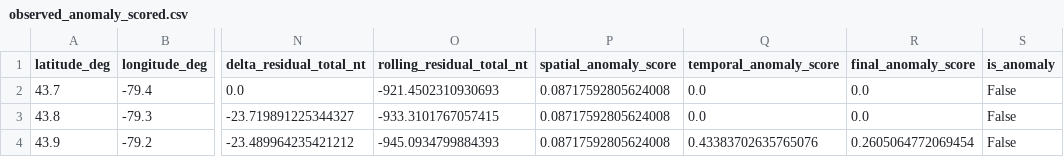
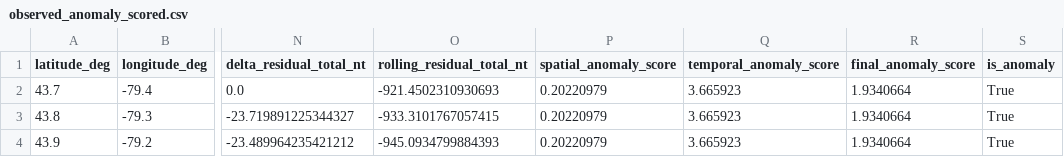
Before and after one commit to rajiv-sit/MAD-AI, a CSV file: data/processed/observed_scored/observed_anomaly_scored.csv, drawn as a sheet; only a part is shown, gaps mark what is left out; the diff names each change by its address in the sheet, - before the commit and + after, or states it on an @@ line.

Commit message:
Add observed residual evaluation workflow

```diff
--- a/data/processed/observed_scored/observed_anomaly_scored.csv
+++ b/data/processed/observed_scored/observed_anomaly_scored.csv
-P2:P4 (spatial_anomaly_score): 0.08717592805624008
+P2:P4 (spatial_anomaly_score): 0.20220979
-Q2:Q3 (temporal_anomaly_score): 0.0
+Q2:Q3 (temporal_anomaly_score): 3.665923
-R2:R3 (final_anomaly_score): 0.0
+R2:R3 (final_anomaly_score): 1.9340664
-S2:S4 (is_anomaly): False
+S2:S4 (is_anomaly): True
-Q4 (temporal_anomaly_score): 0.43383702635765076
+Q4 (temporal_anomaly_score): 3.665923
-R4 (final_anomaly_score): 0.2605064772069454
+R4 (final_anomaly_score): 1.9340664
```
Also changed, not shown: 18 other files.
